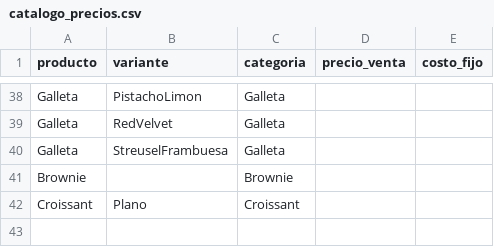
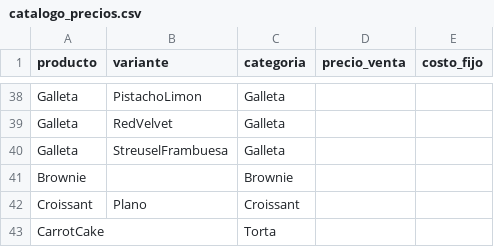
Before and after one commit to PanaderiaMalatesta/challenge-allura-malatesta, a CSV file: data/catalogo_precios.csv, drawn as a sheet; only a part is shown, gaps mark what is left out; the diff names each change by its address in the sheet, - before the commit and + after, or states it on an @@ line.

```diff
--- a/data/catalogo_precios.csv
+++ b/data/catalogo_precios.csv
+row 43: CarrotCake |  | Torta
```
Also changed, not shown: data/precios_insumos.csv, data/recetas_ingredientes.csv, 1 other file.
